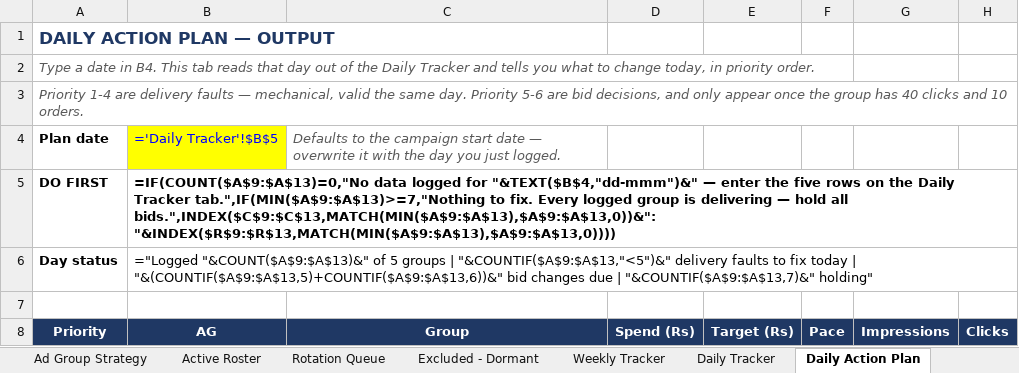
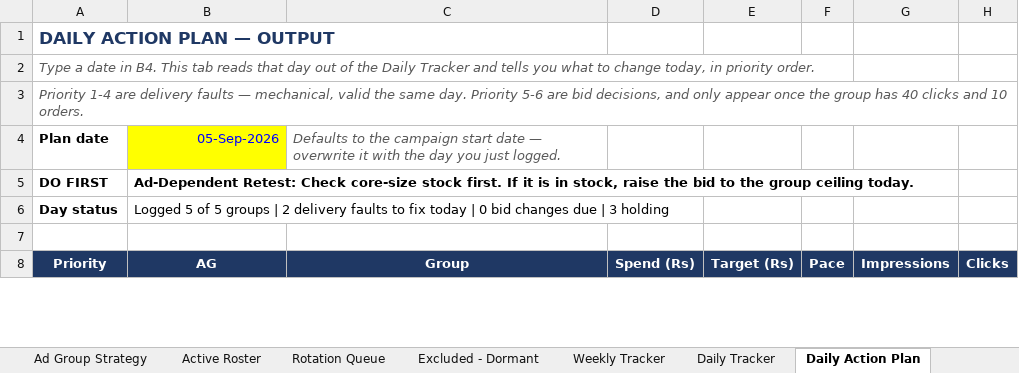
Before and after one commit to pethupraveen/myntra-campaign-builder, an Excel workbook: output/Myntra_Campaign_Builder.xlsx, sheet Daily Action Plan, drawn as a sheet; only a part is shown; values as stored, in another font and other column widths than the file's, no borders; formulas without a stored value are shown as written; the diff covers the shown part only; the diff names each change by its address in the sheet, - before the commit and + after, or states it on an @@ line.

Commit message:
Daily Data updated

```diff
--- a/output/Myntra_Campaign_Builder.xlsx (sheet Daily Action Plan)
+++ b/output/Myntra_Campaign_Builder.xlsx (sheet Daily Action Plan)
-B4 (AG): ='Daily Tracker'!$B$5
+B4 (AG): 05-Sep-2026
-B5 (AG): =IF(COUNT($A$9:$A$13)=0,"No data logged for "&TEXT($B$4,"dd-mmm")&" — enter the five rows on the Daily Tracker tab.",IF(MIN($A$9:$A$13)>=7,"Nothing to fix. Every logged group is delivering — hold all bids.",INDEX($C$9:$C$13,MATCH(MIN($A$9:$A$13),$A$9:$A$13,0))&": "&INDEX($R$9:$R$13,MATCH(MIN($A$9:$A$13),$A$9:$A$13,0))))
+B5 (AG): Ad-Dependent Retest: Check core-size stock first. If it is in stock, raise the bid to the group ceiling today.
-B6 (AG): ="Logged "&COUNT($A$9:$A$13)&" of 5 groups | "&COUNTIF($A$9:$A$13,"<5")&" delivery faults to fix today | "&(COUNTIF($A$9:$A$13,5)+COUNTIF($A$9:$A$13,6))&" bid changes due | "&COUNTIF($A$9:$A$13,7)&" holding"
+B6 (AG): Logged 5 of 5 groups | 2 delivery faults to fix today | 0 bid changes due | 3 holding
```
Also changed, not shown: 6 added rows and 6 removed rows elsewhere in this sheet, sheet Rotation Queue, sheet Excluded - Dormant, sheet Daily Tracker, sheet Active Roster, sheet Weekly Tracker, sheet Control Panel.
